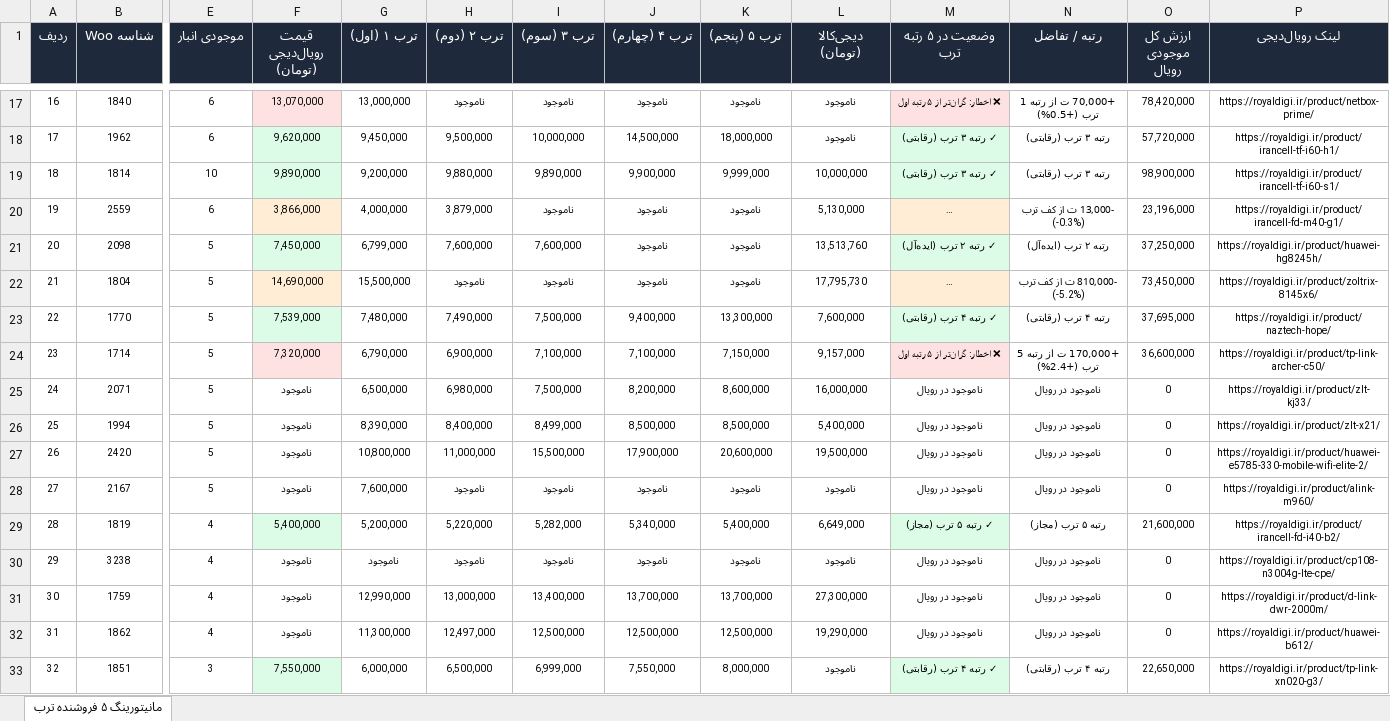
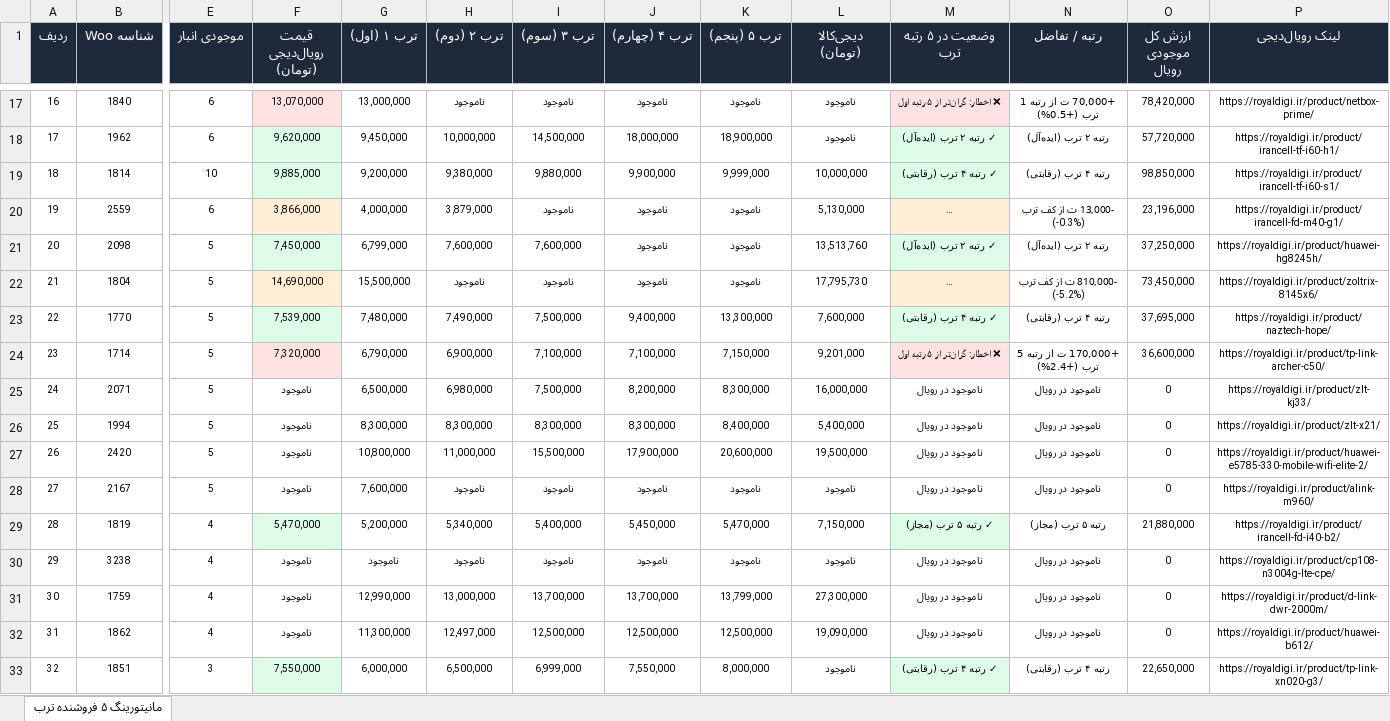
Before and after one commit to pouria-maleki/price-monitor, an Excel workbook: data/گزارش_انبار_قیمت_به_روز.xlsx, sheet مانیتورینگ ۵ فروشنده ترب, drawn as a sheet; only a part is shown, gaps mark what is left out; long unchanged cells end in …; values as stored, in another font and other column widths than the file's, no borders; the diff covers the shown part only; the diff names each change by its address in the sheet, - before the commit and + after, or states it on an @@ line.

```diff
--- a/data/گزارش_انبار_قیمت_به_روز.xlsx (sheet مانیتورینگ ۵ فروشنده ترب)
+++ b/data/گزارش_انبار_قیمت_به_روز.xlsx (sheet مانیتورینگ ۵ فروشنده ترب)
-H18 (ترب ۲ (دوم)): 9,500,000
+H18 (ترب ۲ (دوم)): 10,000,000
-I18 (ترب ۳ (سوم)): 10,000,000
+I18 (ترب ۳ (سوم)): 14,500,000
-J18 (ترب ۴ (چهارم)): 14,500,000
+J18 (ترب ۴ (چهارم)): 18,000,000
-K18 (ترب ۵ (پنجم)): 18,000,000
+K18 (ترب ۵ (پنجم)): 18,900,000
-M18 (وضعیت در ۵ رتبه ترب): ✓ رتبه ۳ ترب (رقابتی)
+M18 (وضعیت در ۵ رتبه ترب): ✓ رتبه ۲ ترب (ایده‌آل)
-N18 (رتبه / تفاضل): رتبه ۳ ترب (رقابتی)
+N18 (رتبه / تفاضل): رتبه ۲ ترب (ایده‌آل)
-F19 (قیمت رویال‌دیجی (تومان)): 9,890,000
+F19 (قیمت رویال‌دیجی (تومان)): 9,885,000
-H19 (ترب ۲ (دوم)): 9,880,000
+H19 (ترب ۲ (دوم)): 9,380,000
-I19 (ترب ۳ (سوم)): 9,890,000
+I19 (ترب ۳ (سوم)): 9,880,000
-M19 (وضعیت در ۵ رتبه ترب): ✓ رتبه ۳ ترب (رقابتی)
+M19 (وضعیت در ۵ رتبه ترب): ✓ رتبه ۴ ترب (رقابتی)
-N19 (رتبه / تفاضل): رتبه ۳ ترب (رقابتی)
+N19 (رتبه / تفاضل): رتبه ۴ ترب (رقابتی)
-O19 (ارزش کل موجودی رویال): 98,900,000
+O19 (ارزش کل موجودی رویال): 98,850,000
-L24 (دیجی‌کالا (تومان)): 9,157,000
+L24 (دیجی‌کالا (تومان)): 9,201,000
-K25 (ترب ۵ (پنجم)): 8,600,000
+K25 (ترب ۵ (پنجم)): 8,300,000
-G26 (ترب ۱ (اول)): 8,390,000
+G26 (ترب ۱ (اول)): 8,300,000
-H26 (ترب ۲ (دوم)): 8,400,000
+H26 (ترب ۲ (دوم)): 8,300,000
-I26 (ترب ۳ (سوم)): 8,499,000
+I26 (ترب ۳ (سوم)): 8,300,000
-J26 (ترب ۴ (چهارم)): 8,500,000
+J26 (ترب ۴ (چهارم)): 8,300,000
-K26 (ترب ۵ (پنجم)): 8,500,000
+K26 (ترب ۵ (پنجم)): 8,400,000
-F29 (قیمت رویال‌دیجی (تومان)): 5,400,000
+F29 (قیمت رویال‌دیجی (تومان)): 5,470,000
-H29 (ترب ۲ (دوم)): 5,220,000
+H29 (ترب ۲ (دوم)): 5,340,000
-I29 (ترب ۳ (سوم)): 5,282,000
+I29 (ترب ۳ (سوم)): 5,400,000
-J29 (ترب ۴ (چهارم)): 5,340,000
+J29 (ترب ۴ (چهارم)): 5,450,000
-K29 (ترب ۵ (پنجم)): 5,400,000
+K29 (ترب ۵ (پنجم)): 5,470,000
-L29 (دیجی‌کالا (تومان)): 6,649,000
+L29 (دیجی‌کالا (تومان)): 7,150,000
-O29 (ارزش کل موجودی رویال): 21,600,000
+O29 (ارزش کل موجودی رویال): 21,880,000
-I31 (ترب ۳ (سوم)): 13,400,000
+I31 (ترب ۳ (سوم)): 13,700,000
-K31 (ترب ۵ (پنجم)): 13,700,000
+K31 (ترب ۵ (پنجم)): 13,799,000
-L32 (دیجی‌کالا (تومان)): 19,290,000
+L32 (دیجی‌کالا (تومان)): 19,090,000
```
Also changed, not shown: 195 edited cells and cell formats elsewhere in this sheet, frontend/public/data/گزارش_انبار_قیمت_به_روز.xlsx, گزارش_انبار_قیمت_به_روز.xlsx, 4 other files.
